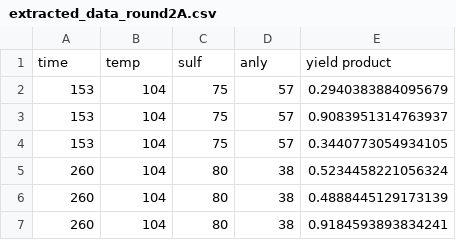
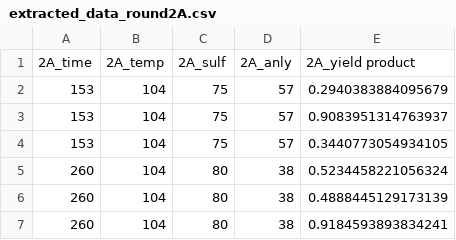
Before and after one commit to uwsunlab/BO-RFB, a CSV file: Round2/ModelA/extracted_data_round2A.csv, drawn as a sheet; only a part is shown; removed rows and columns are numbered as before the commit, all else as after; the diff names each change by its address in the sheet, - before the commit and + after, or states it on an @@ line.

```diff
--- a/Round2/ModelA/extracted_data_round2A.csv
+++ b/Round2/ModelA/extracted_data_round2A.csv
-row 1: time | temp | sulf | anly | yield product
+row 1: 2A_time | 2A_temp | 2A_sulf | 2A_anly | 2A_yield product
```
Also changed, not shown: Round3/ModelA/Extracted_data_round3A.csv, Round3/ModelC/Extracted_data_round3C.csv, 10 other files.
